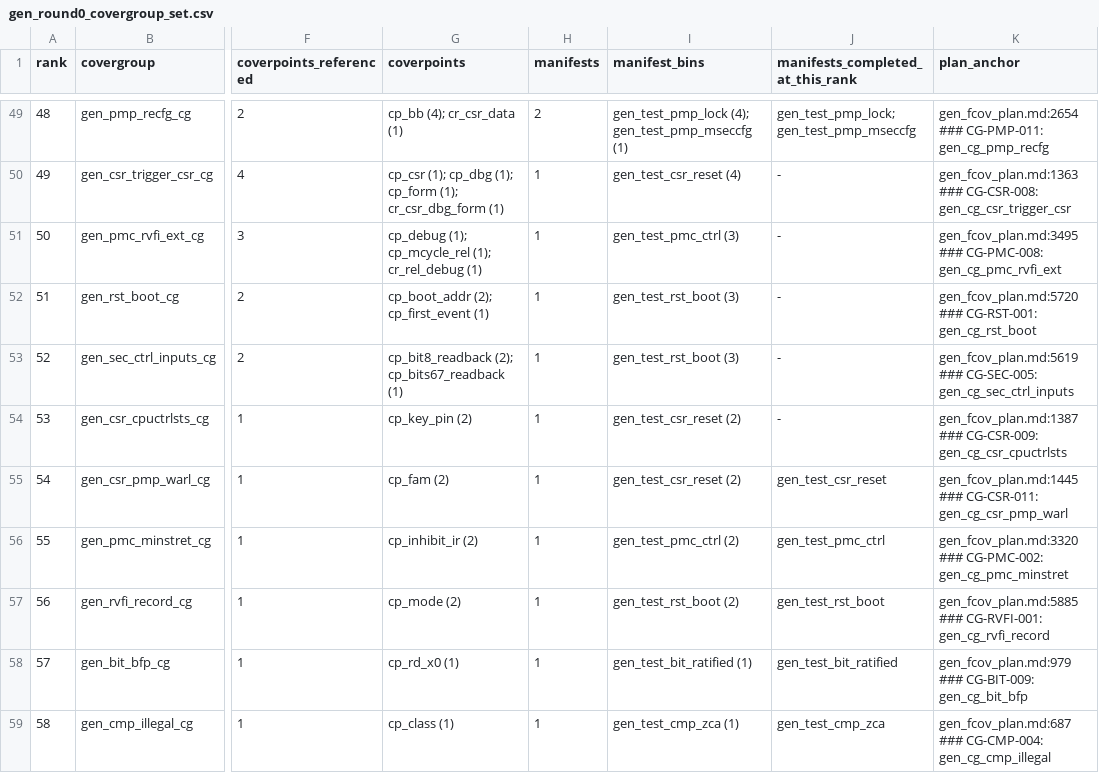
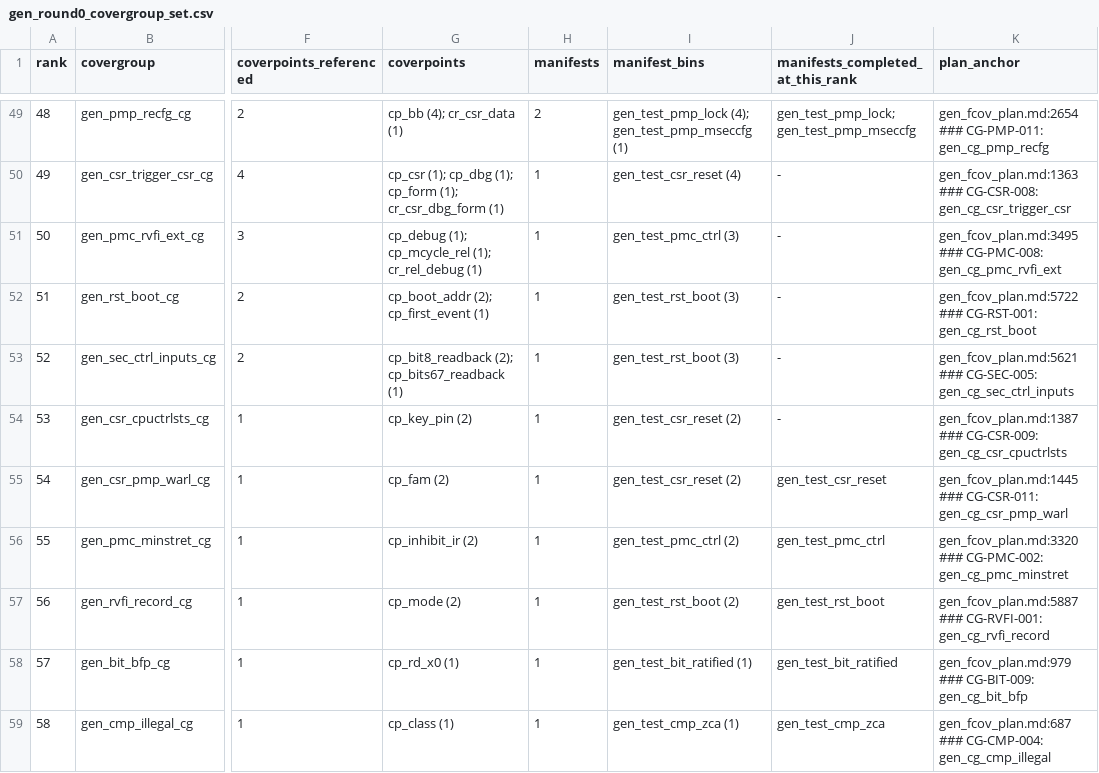
Before and after one commit to fzhangTT/ibex, a CSV file: dv/auto_dv/evidence/gen_round0_covergroup_set.csv, drawn as a sheet; only a part is shown, gaps mark what is left out; the diff names each change by its address in the sheet, - before the commit and + after, or states it on an @@ line.

Commit message:
gen_dv: DV Lead plan set v4q on a6ae390 (CM205-Medium-1: the promotion-cost clause reworded to the measured-run sense, no entry of the nine has yet run as a MEASURED entry in a regression round so no bin has earned measured credit while the nine were exercised unmeasured, the figures untouched; the standing-guard forward-reference row re-keyed to rt34 at 3691c49, the failing direction first proved by the retained detector control read from its log, the standing guard adding a committed permanent guard exercised by every regression; the census row gains its owed completeness clause naming the probe partition, guard 1 in CG-SEC-001 and other 72 across 37, and the criterion-equivalence fact, its figures keyed to 44b336e with live HEAD read separately at 154 across 64; the NMI route stated in the LOG-037c paragraph as targeted stimulus with two structural reasons, the knob AGREED AND NOT YET BUILT; three new response rows; the harness gains a CONTRADICTION PAIR check kind, two phrases that must not both appear in one record on flattened text with exactly one required, seeded with this pair; 111 checks green on a detached archive of a6ae390 with the nine overlaid, 110 in the tree, eleven synthetic mutations each caught including the restored clause; the four generated records re-keyed to v4q-on-a6ae390)

```diff
--- a/dv/auto_dv/evidence/gen_round0_covergroup_set.csv
+++ b/dv/auto_dv/evidence/gen_round0_covergroup_set.csv
-K52 (plan_anchor): gen_fcov_plan.md:5720 ### CG-RST-001:…
+K52 (plan_anchor): gen_fcov_plan.md:5722 ### CG-RST-001:…
-K53 (plan_anchor): gen_fcov_plan.md:5619 ### CG-SEC-005:…
+K53 (plan_anchor): gen_fcov_plan.md:5621 ### CG-SEC-005:…
-K57 (plan_anchor): gen_fcov_plan.md:5885 ### CG-RVFI-001:…
+K57 (plan_anchor): gen_fcov_plan.md:5887 ### CG-RVFI-001:…
```
Also changed, not shown: 8 other files.
